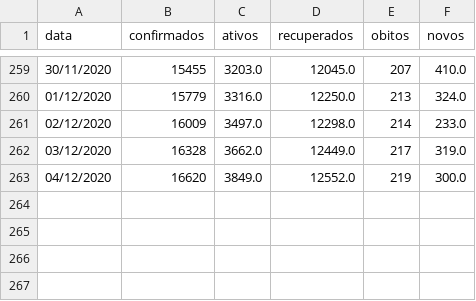
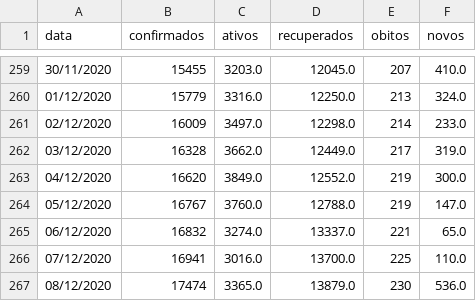
Before and after one commit to elemosjr/covid_maringa, a CSV file: data/maringa.csv, drawn as a sheet; only a part is shown, gaps mark what is left out; the diff names each change by its address in the sheet, - before the commit and + after, or states it on an @@ line.

Commit message:
08/12/2020

```diff
--- a/data/maringa.csv
+++ b/data/maringa.csv
+row 264: 05/12/2020 | 16767 | 3760.0 | 12788.0 | 219 | 147.0
+row 265: 06/12/2020 | 16832 | 3274.0 | 13337.0 | 221 | 65.0
+row 266: 07/12/2020 | 16941 | 3016.0 | 13700.0 | 225 | 110.0
+row 267: 08/12/2020 | 17474 | 3365.0 | 13879.0 | 230 | 536.0
```
